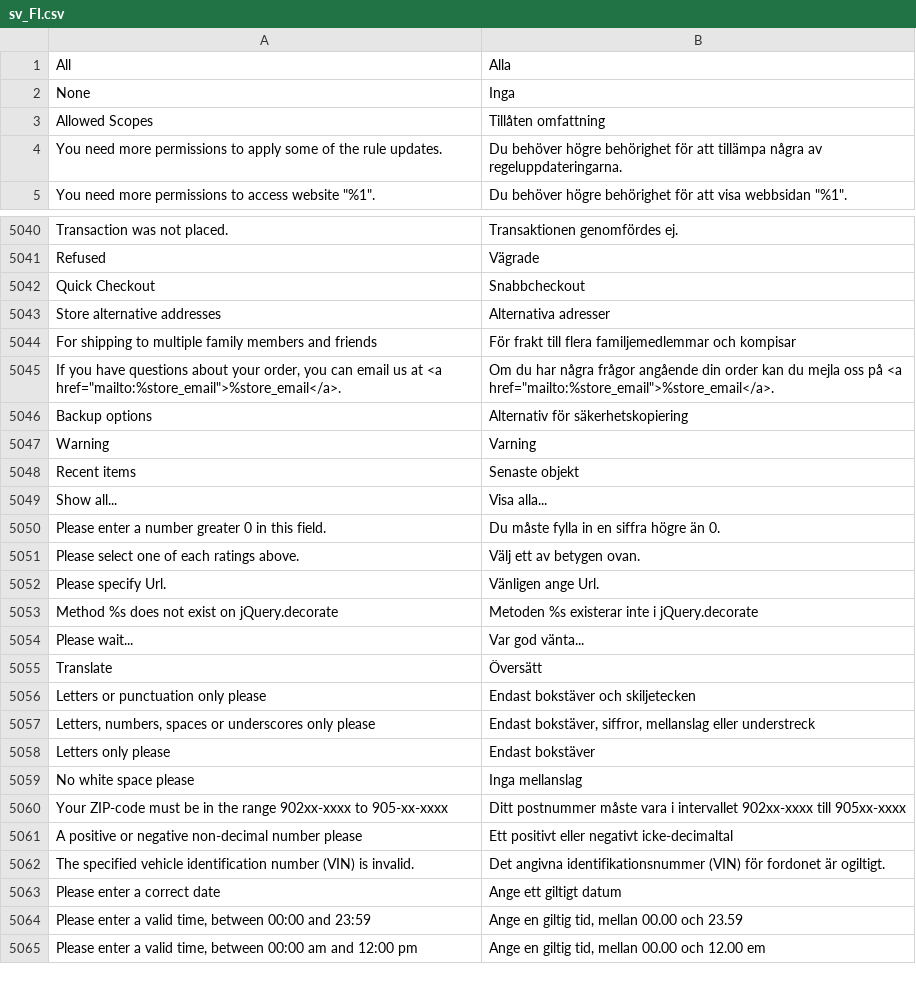
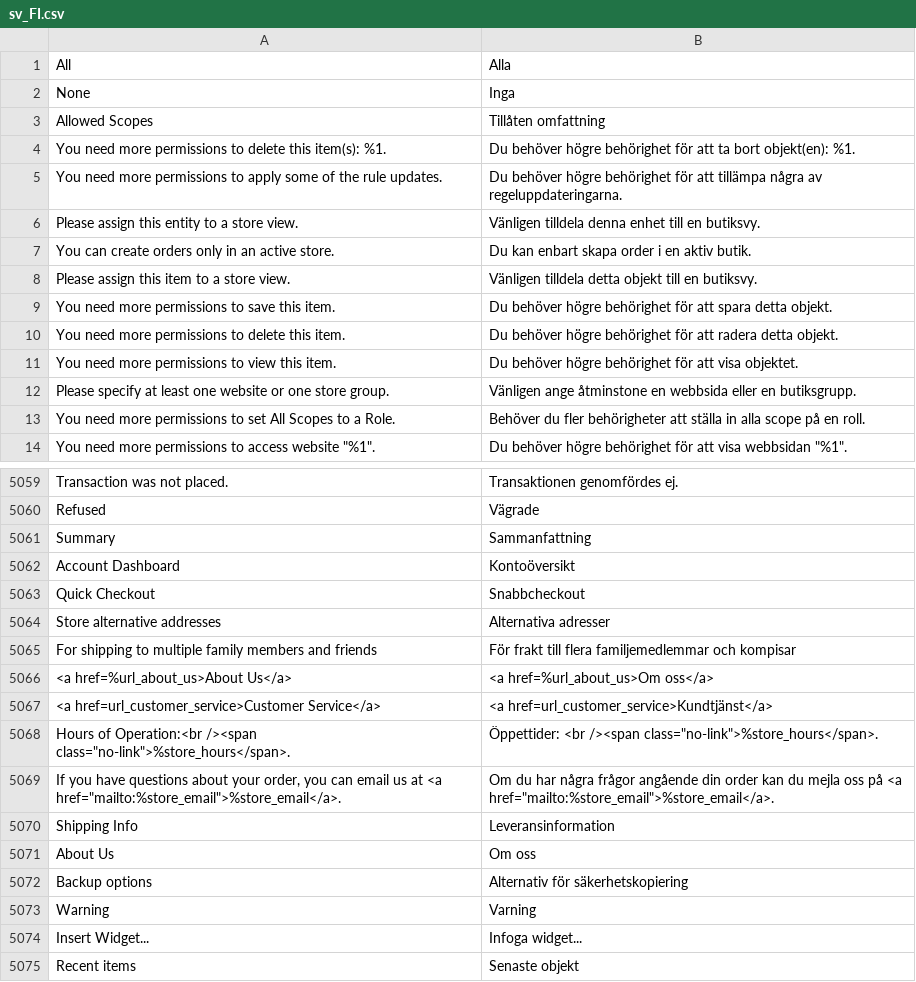
Before and after one commit to magento-l10n/language-sv_FI, a CSV file: sv_FI.csv, drawn as a sheet; only a part is shown, gaps mark what is left out; the shorter side is filled out with more unchanged rows; the diff covers the shown part only; the diff names each change by its address in the sheet, - before the commit and + after, or states it on an @@ line.

```diff
--- a/sv_FI.csv
+++ b/sv_FI.csv
+row 4: You need more permissions to delete this item(s): %1. | Du behöver högre behörighet för att ta bort objekt(en): %1.
+row 6: Please assign this entity to a store view. | Vänligen tilldela denna enhet till en butiksvy.
+row 7: You can create orders only in an active store. | Du kan enbart skapa order i en aktiv butik.
+row 8: Please assign this item to a store view. | Vänligen tilldela detta objekt till en butiksvy.
+row 9: You need more permissions to save this item. | Du behöver högre behörighet för att spara detta objekt.
+row 10: You need more permissions to delete this item. | Du behöver högre behörighet för att radera detta objekt.
+row 11: You need more permissions to view this item. | Du behöver högre behörighet för att visa objektet.
+row 12: Please specify at least one website or one store group. | Vänligen ange åtminstone en webbsida eller en butiksgrupp.
+row 13: You need more permissions to set All Scopes to a Role. | Behöver du fler behörigheter att ställa in alla scope på en roll.
+row 5061: Summary | Sammanfattning
+row 5062: Account Dashboard | Kontoöversikt
+row 5066: <a href=%url_about_us>About Us</a> | <a href=%url_about_us>Om oss</a>
+row 5067: <a href=url_customer_service>Customer Service</a> | <a href=url_customer_service>Kundtjänst</a>
+row 5068: Hours of Operation:<br /><span class="no-link">%store_hours</span>. | Öppettider: <br /><span class="no-link">%store_hours</span>.
+row 5070: Shipping Info | Leveransinformation
+row 5071: About Us | Om oss
+row 5074: Insert Widget... | Infoga widget...
```
Also changed, not shown: 40 added rows elsewhere in this file, 1 other file.
